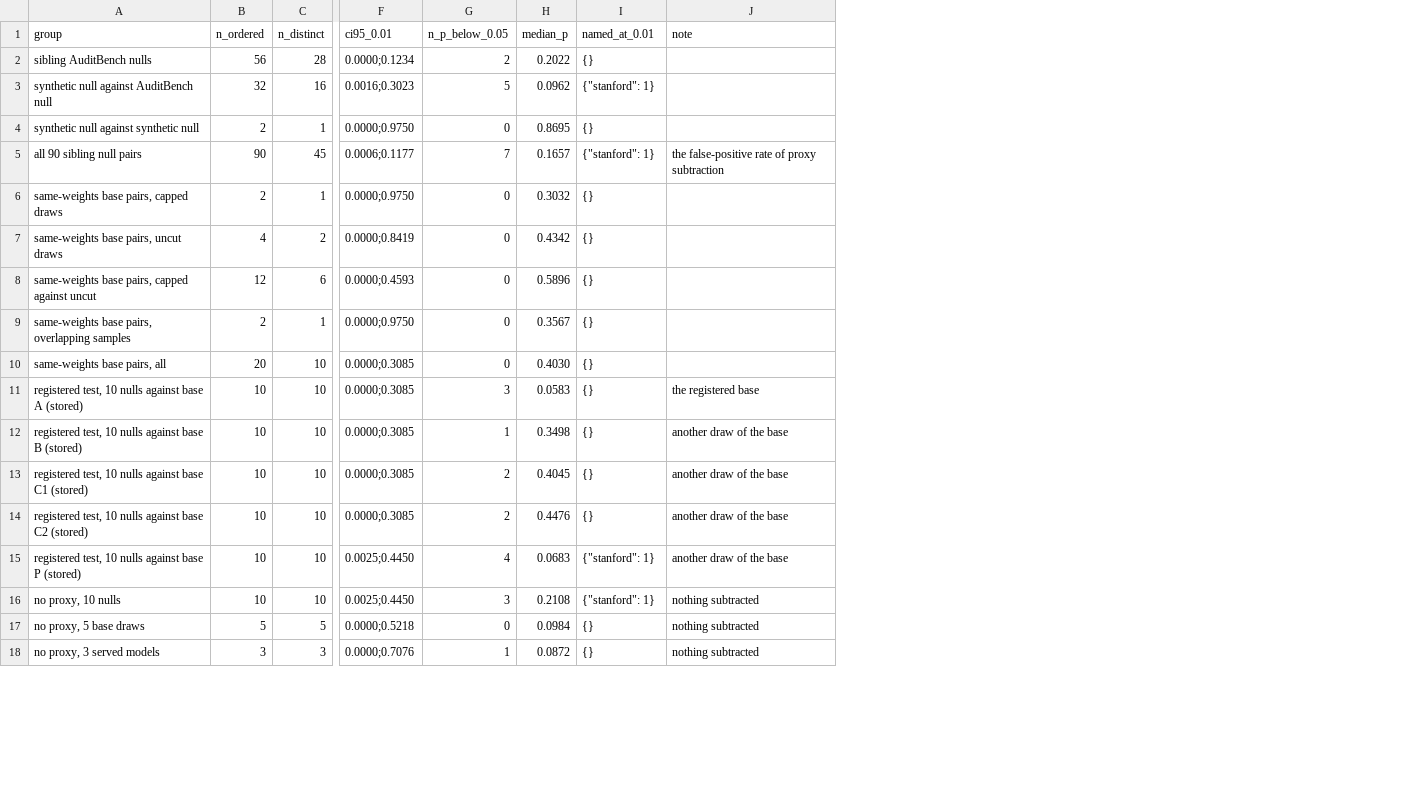
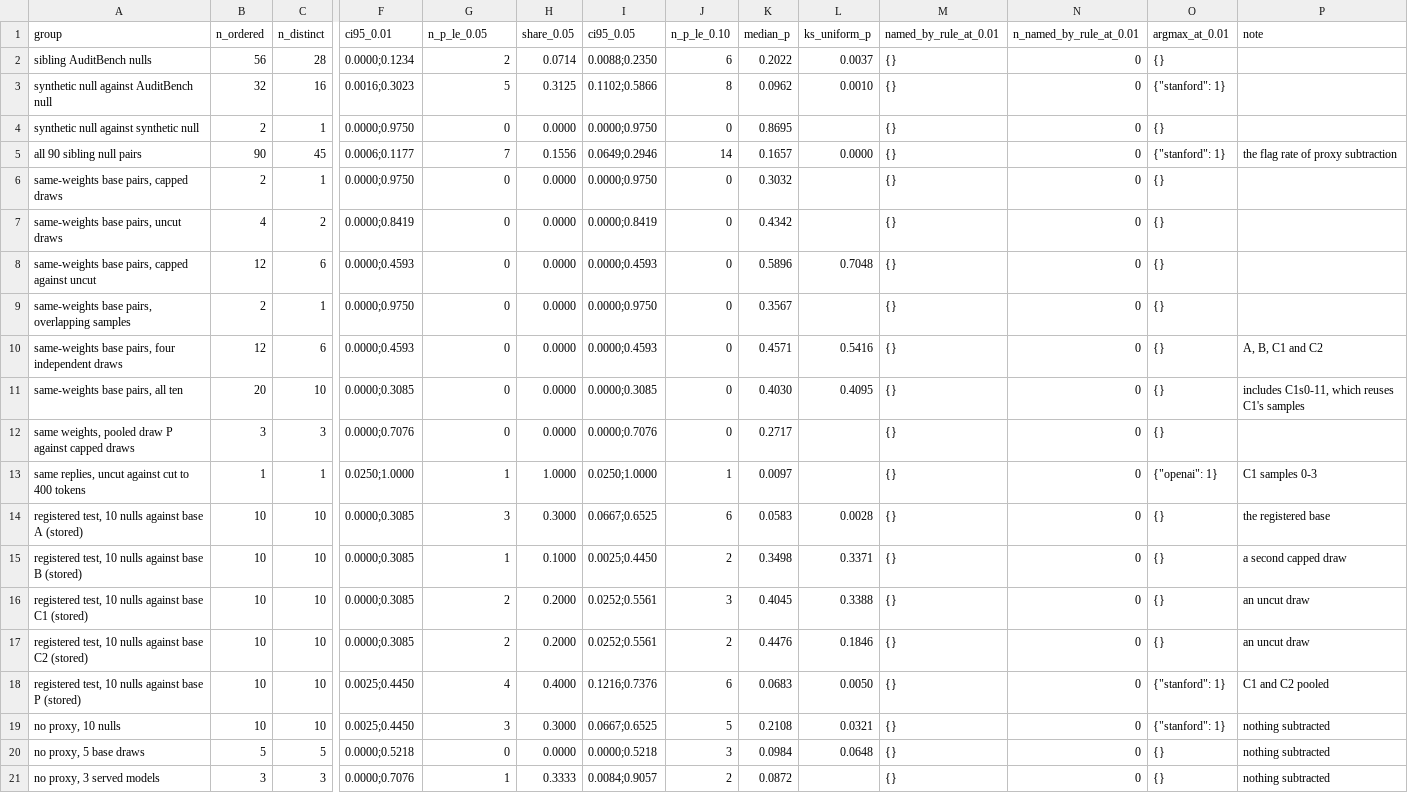
Before and after one commit to unrulyabstractions/instrumental-differential-treatment, a CSV file: out/main/baseline_free_20261115/proxy_swaps/fpr_table.csv, drawn as a sheet; only a part is shown, gaps mark what is left out; addresses are those after the commit; rows hold the shown columns only; the diff names each change by its address in the sheet, - before the commit and + after, or states it on an @@ line.

```diff
--- a/out/main/baseline_free_20261115/proxy_swaps/fpr_table.csv
+++ b/out/main/baseline_free_20261115/proxy_swaps/fpr_table.csv
+column H (share_0.05), rows 2-9: 0.0714 | 0.3125 | 0.0000 | 0.1556 | 0.0000 | 0.0000 | 0.0000 | 0.0000; row 11: 0.0000; rows 14-21: 0.3000 | 0.1000 | 0.2000 | 0.2000 | 0.4000 | 0.3000 | 0.0000 | 0.3333
+column I (ci95_0.05), rows 2-9: 0.0088;0.2350 | 0.1102;0.5866 | 0.0000;0.9750 | 0.0649;0.2946 | 0.0000;0.9750 | 0.0000;0.8419 | 0.0000;0.4593 | 0.0000;0.9750; row 11: 0.0000;0.3085; rows 14-21: 0.0667;0.6525 | 0.0025;0.4450 | 0.0252;0.5561 | 0.0252;0.5561 | 0.1216;0.7376 | 0.0667;0.6525 | 0.0000;0.5218 | 0.0084;0.9057
+column J (n_p_le_0.10), rows 2-9: 6 | 8 | 0 | 14 | 0 | 0 | 0 | 0; row 11: 0; rows 14-21: 6 | 2 | 3 | 2 | 6 | 5 | 3 | 2
+column L (ks_uniform_p), rows 2-8: 0.0037 | 0.0010 |  | 0.0000 |  |  | 0.7048; row 11: 0.4095; rows 14-20: 0.0028 | 0.3371 | 0.3388 | 0.1846 | 0.0050 | 0.0321 | 0.0648
+column M (named_by_rule_at_0.01), rows 2-9: all {}; row 11: {}; rows 14-21: all {}
+column N (n_named_by_rule_at_0.01), rows 2-9: all 0; row 11: 0; rows 14-21: all 0
-G1: n_p_below_0.05
+G1: n_p_le_0.05
-O1: named_at_0.01
+O1: argmax_at_0.01
-P5 (note): the false-positive rate of proxy subtraction
+P5 (note): the flag rate of proxy subtraction
+row 10: same-weights base pairs, four independent draws | 12 | 6 | 0.0000;0.4593 | 0 | 0.0000 | 0.0000;0.4593 | 0 | 0.4571 | 0.5416 | {} | 0 | {} | A, B, C1 and C2
-A11 (group): same-weights base pairs, all
+A11 (group): same-weights base pairs, all ten
-P11 (note): (empty)
+P11 (note): includes C1s0-11, which reuses C1's samples
+row 12: same weights, pooled draw P against capped draws | 3 | 3 | 0.0000;0.7076 | 0 | 0.0000 | 0.0000;0.7076 | 0 | 0.2717 |  | {} | 0 | {}
+row 13: same replies, uncut against cut to 400 tokens | 1 | 1 | 0.0250;1.0000 | 1 | 1.0000 | 0.0250;1.0000 | 1 | 0.0097 |  | {} | 0 | {"openai": 1} | C1 samples 0-3
-P15 (note): another draw of the base
+P15 (note): a second capped draw
-P16:P17 (note): another draw of the base
+P16:P17 (note): an uncut draw
-P18 (note): another draw of the base
+P18 (note): C1 and C2 pooled
```
Also changed, not shown: out/main/baseline_free_20261115/proxy_swaps/correlation_by_type.csv, out/main/baseline_free_20261115/proxy_swaps/pairs_summary.csv, 57 other files.
